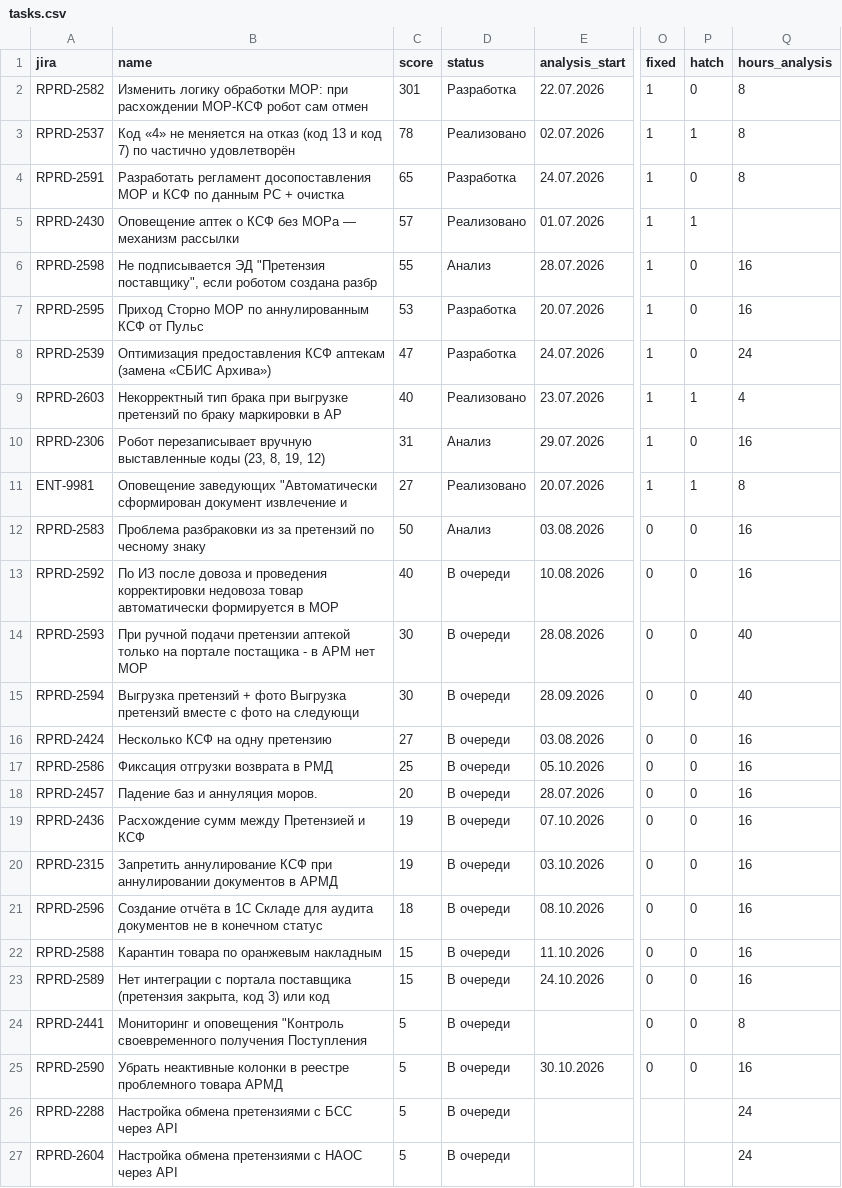
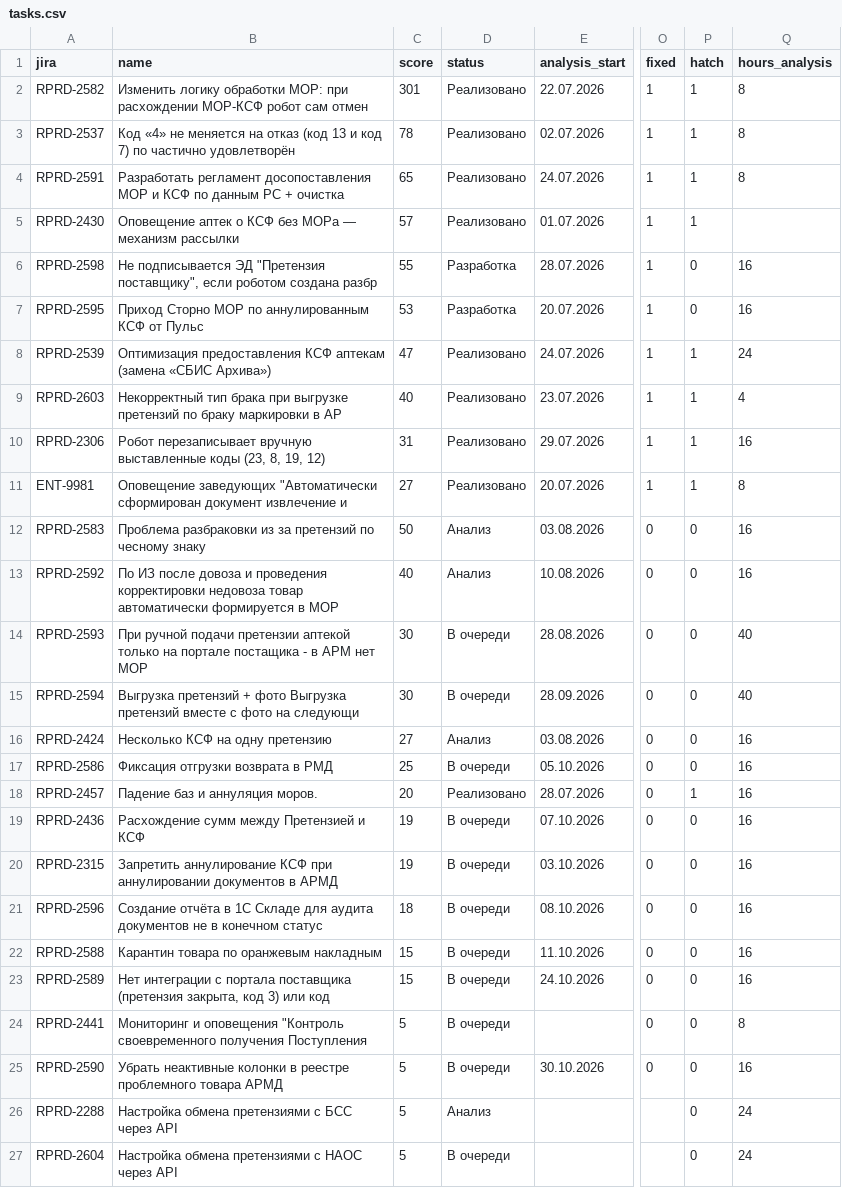
Before and after one commit to kvitkoas-sudo/tech366, a CSV file: road-map-2026/tasks.csv, drawn as a sheet; only a part is shown, gaps mark what is left out; the diff names each change by its address in the sheet, - before the commit and + after, or states it on an @@ line.

Commit message:
roadmap: синхронизация статусов из Jira (формат tasks.csv), hatch=1 для реализованных; hatch=1 не трогали

```diff
--- a/road-map-2026/tasks.csv
+++ b/road-map-2026/tasks.csv
-D2 (status): Разработка
+D2 (status): Реализовано
-P2 (hatch): 0
+P2 (hatch): 1
-D4 (status): Разработка
+D4 (status): Реализовано
-P4 (hatch): 0
+P4 (hatch): 1
-D6 (status): Анализ
+D6 (status): Разработка
-D8 (status): Разработка
+D8 (status): Реализовано
-P8 (hatch): 0
+P8 (hatch): 1
-D10 (status): Анализ
+D10 (status): Реализовано
-P10 (hatch): 0
+P10 (hatch): 1
-D13 (status): В очереди
+D13 (status): Анализ
-D16 (status): В очереди
+D16 (status): Анализ
-D18 (status): В очереди
+D18 (status): Реализовано
-P18 (hatch): 0
+P18 (hatch): 1
-D26 (status): В очереди
+D26 (status): Анализ
-P26:P27 (hatch): (empty)
+P26:P27 (hatch): 0
```
